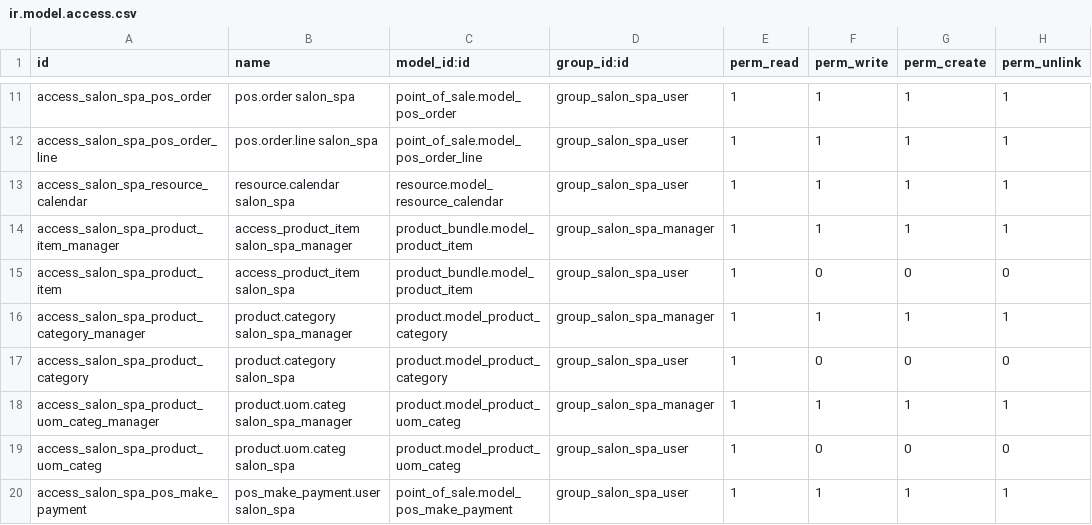
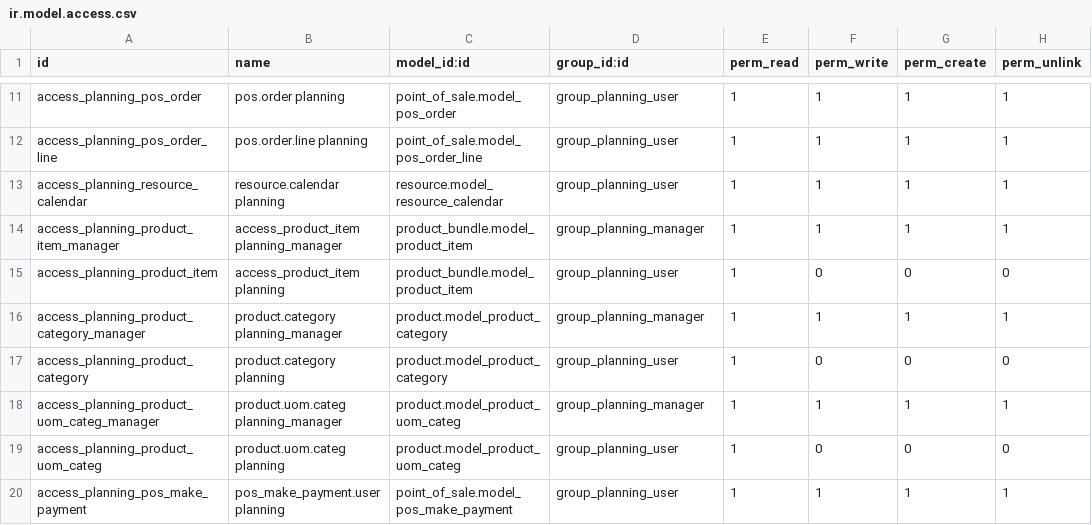
Before and after one commit to jeacaveo/planning_70, a CSV file: security/ir.model.access.csv, drawn as a sheet; only a part is shown, gaps mark what is left out; the diff covers the shown part only; the diff names each change by its address in the sheet, - before the commit and + after, or states it on an @@ line.

Commit message:
Rebranding to Planning. Refactor of tests to work with clean database.

```diff
--- a/security/ir.model.access.csv
+++ b/security/ir.model.access.csv
-A11 (id): access_salon_spa_pos_order
+A11 (id): access_planning_pos_order
-B11 (name): pos.order salon_spa
+B11 (name): pos.order planning
-D11:D13 (group_id:id): group_salon_spa_user
+D11:D13 (group_id:id): group_planning_user
-A12 (id): access_salon_spa_pos_order_line
+A12 (id): access_planning_pos_order_line
-B12 (name): pos.order.line salon_spa
+B12 (name): pos.order.line planning
-A13 (id): access_salon_spa_resource_calendar
+A13 (id): access_planning_resource_calendar
-B13 (name): resource.calendar salon_spa
+B13 (name): resource.calendar planning
-A14 (id): access_salon_spa_product_item_manager
+A14 (id): access_planning_product_item_manager
-B14 (name): access_product_item salon_spa_manager
+B14 (name): access_product_item planning_manager
-D14 (group_id:id): group_salon_spa_manager
+D14 (group_id:id): group_planning_manager
-A15 (id): access_salon_spa_product_item
+A15 (id): access_planning_product_item
-B15 (name): access_product_item salon_spa
+B15 (name): access_product_item planning
-D15 (group_id:id): group_salon_spa_user
+D15 (group_id:id): group_planning_user
-A16 (id): access_salon_spa_product_category_manager
+A16 (id): access_planning_product_category_manager
-B16 (name): product.category salon_spa_manager
+B16 (name): product.category planning_manager
-D16 (group_id:id): group_salon_spa_manager
+D16 (group_id:id): group_planning_manager
-A17 (id): access_salon_spa_product_category
+A17 (id): access_planning_product_category
-B17 (name): product.category salon_spa
+B17 (name): product.category planning
-D17 (group_id:id): group_salon_spa_user
+D17 (group_id:id): group_planning_user
-A18 (id): access_salon_spa_product_uom_categ_manager
+A18 (id): access_planning_product_uom_categ_manager
-B18 (name): product.uom.categ salon_spa_manager
+B18 (name): product.uom.categ planning_manager
-D18 (group_id:id): group_salon_spa_manager
+D18 (group_id:id): group_planning_manager
-A19 (id): access_salon_spa_product_uom_categ
+A19 (id): access_planning_product_uom_categ
-B19 (name): product.uom.categ salon_spa
+B19 (name): product.uom.categ planning
-D19:D20 (group_id:id): group_salon_spa_user
+D19:D20 (group_id:id): group_planning_user
-A20 (id): access_salon_spa_pos_make_payment
+A20 (id): access_planning_pos_make_payment
-B20 (name): pos_make_payment.user salon_spa
+B20 (name): pos_make_payment.user planning
```
Also changed, not shown: 36 edited cells elsewhere in this file, 20 other files.
